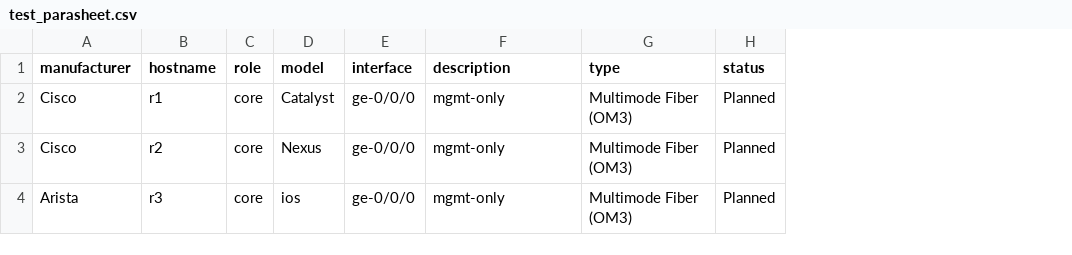
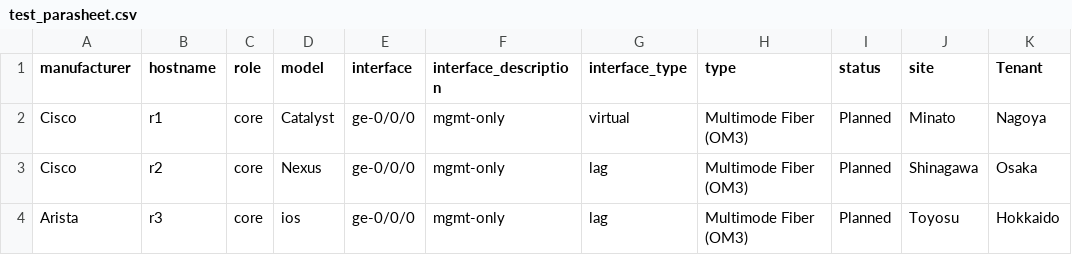
Before and after one commit to mahoutukaisali/netbox, a CSV file: develop/test_parasheet.csv, drawn as a sheet; the diff names each change by its address in the sheet, - before the commit and + after, or states it on an @@ line.

Commit message:
can create interface from csv

```diff
--- a/develop/test_parasheet.csv
+++ b/develop/test_parasheet.csv
+column G (interface_type), rows 2-4: virtual | lag | lag
+column J (site), rows 2-4: Minato | Shinagawa | Toyosu
+column K (Tenant), rows 2-4: Nagoya | Osaka | Hokkaido
-F1: description
+F1: interface_description
```
Also changed, not shown: 3 other files.
